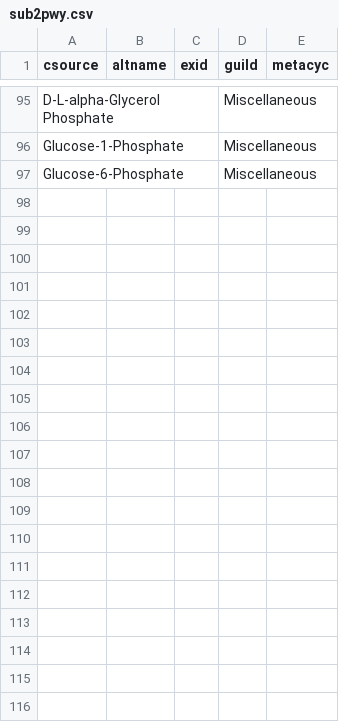
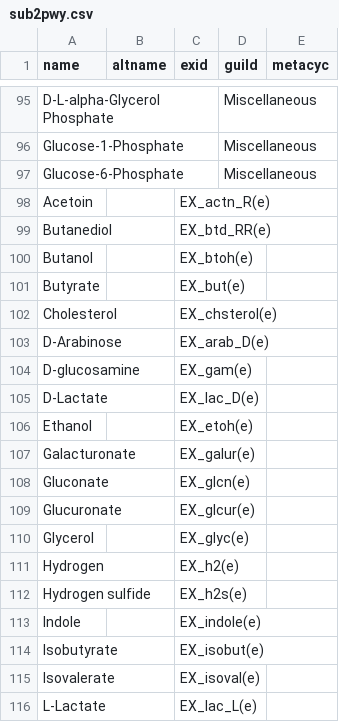
Before and after one commit to jotech/gapseq, a CSV file: dat/sub2pwy.csv, drawn as a sheet; only a part is shown, gaps mark what is left out; the diff covers the shown part only.

```diff
--- a/dat/sub2pwy.csv
+++ b/dat/sub2pwy.csv
@@ -1 +1 @@
-csource,altname,exid,guild,metacyc
+name,altname,exid,guild,metacyc
@@ -97 +97,20 @@ Glucose-1-Phosphate,,,Miscellaneous,
 Glucose-6-Phosphate,,,Miscellaneous,
+Acetoin,,EX_actn_R(e),,
+Butanediol,,EX_btd_RR(e),,
+Butanol,,EX_btoh(e),,
+Butyrate,,EX_but(e),,
+Cholesterol,,EX_chsterol(e),,
+D-Arabinose,,EX_arab_D(e),,
+D-glucosamine,,EX_gam(e),,
+D-Lactate,,EX_lac_D(e),,
+Ethanol,,EX_etoh(e),,
+Galacturonate,,EX_galur(e),,
+Gluconate,,EX_glcn(e),,
+Glucuronate,,EX_glcur(e),,
+Glycerol,,EX_glyc(e),,
+Hydrogen,,EX_h2(e),,
+Hydrogen sulfide,,EX_h2s(e),,
+Indole,,EX_indole(e),,
+Isobutyrate,,EX_isobut(e),,
+Isovalerate,,EX_isoval(e),,
+L-Lactate,,EX_lac_L(e),,
```
Also changed, not shown: 9 added rows and 23 edited cells elsewhere in this file, 6 other files.
